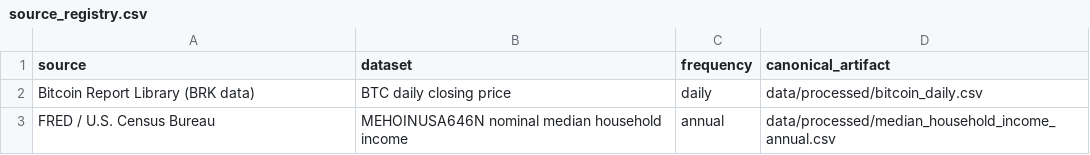
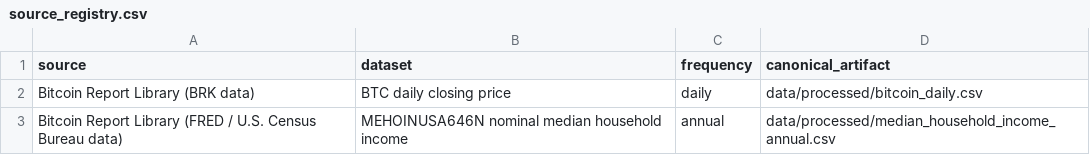
Before and after one commit to SecretSatoshis/Bitcoin-Investment-Strategy, a CSV file: data/manifests/source_registry.csv, drawn as a sheet.

```diff
--- a/data/manifests/source_registry.csv
+++ b/data/manifests/source_registry.csv
@@ -2,2 +2,2 @@ source,dataset,frequency,canonical_artifact
 Bitcoin Report Library (BRK data),BTC daily closing price,daily,data/processed/bitcoin_daily.csv
-FRED / U.S. Census Bureau,MEHOINUSA646N nominal median household income,annual,data/processed/median_household_income_annual.csv
+Bitcoin Report Library (FRED / U.S. Census Bureau data),MEHOINUSA646N nominal median household income,annual,data/processed/median_household_income_annual.csv
```
Also changed, not shown: data/manifests/column_dictionary.csv, outputs/savings/latest/cohort_paths.csv, 52 other files.
